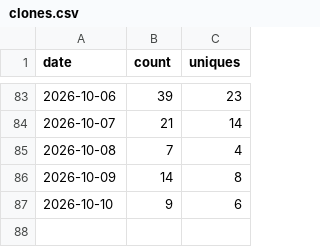
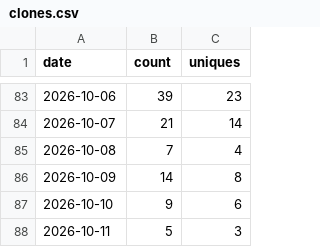
Before and after one commit to Kr1sCode/adminreminder, a CSV file: .github/traffic/clones.csv, drawn as a sheet; only a part is shown, gaps mark what is left out; the diff names each change by its address in the sheet, - before the commit and + after, or states it on an @@ line.

```diff
--- a/.github/traffic/clones.csv
+++ b/.github/traffic/clones.csv
+row 88: 2026-10-11 | 5 | 3
```
Also changed, not shown: .github/traffic/views.csv.
